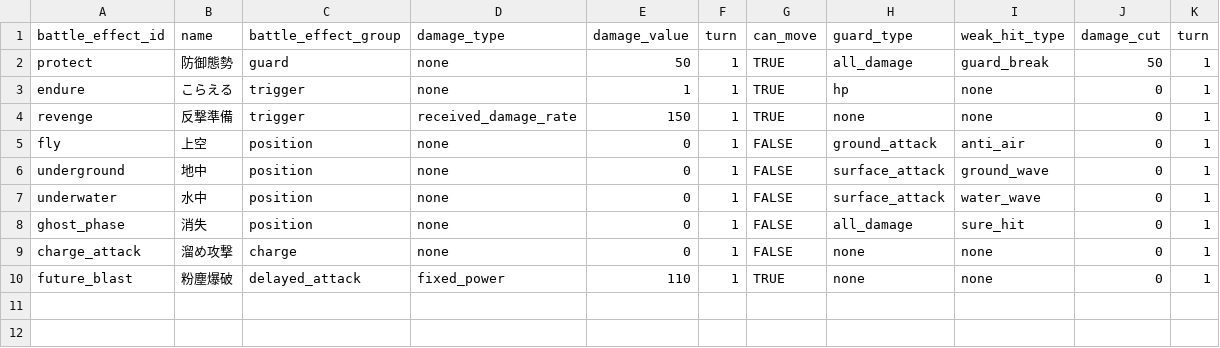
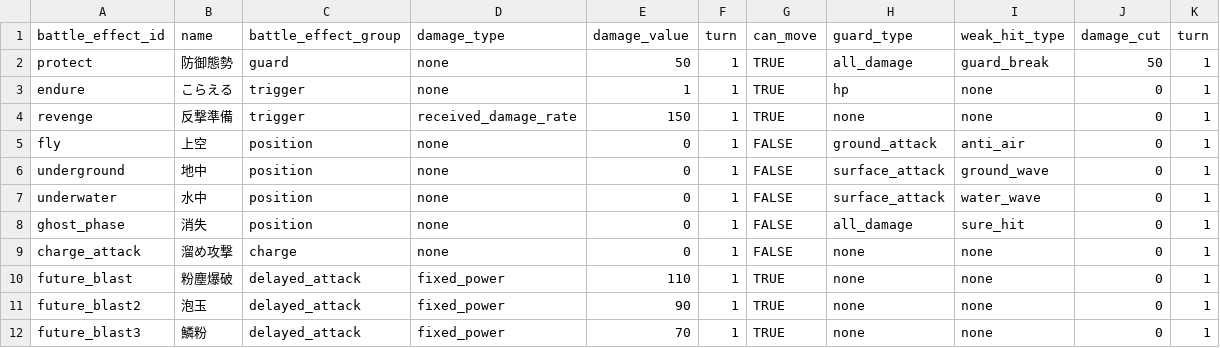
Before and after one commit to b16e17f18/MHB, a CSV file: data/battle_effect.csv, drawn as a sheet; the diff names each change by its address in the sheet, - before the commit and + after, or states it on an @@ line.

```diff
--- a/data/battle_effect.csv
+++ b/data/battle_effect.csv
+row 11: future_blast2 | 泡玉 | delayed_attack | fixed_power | 90 | 1 | TRUE | none | none | 0 | 1
+row 12: future_blast3 | 鱗粉 | delayed_attack | fixed_power | 70 | 1 | TRUE | none | none | 0 | 1
```
Also changed, not shown: data/character.csv, data/skill.csv, 25 other files.
